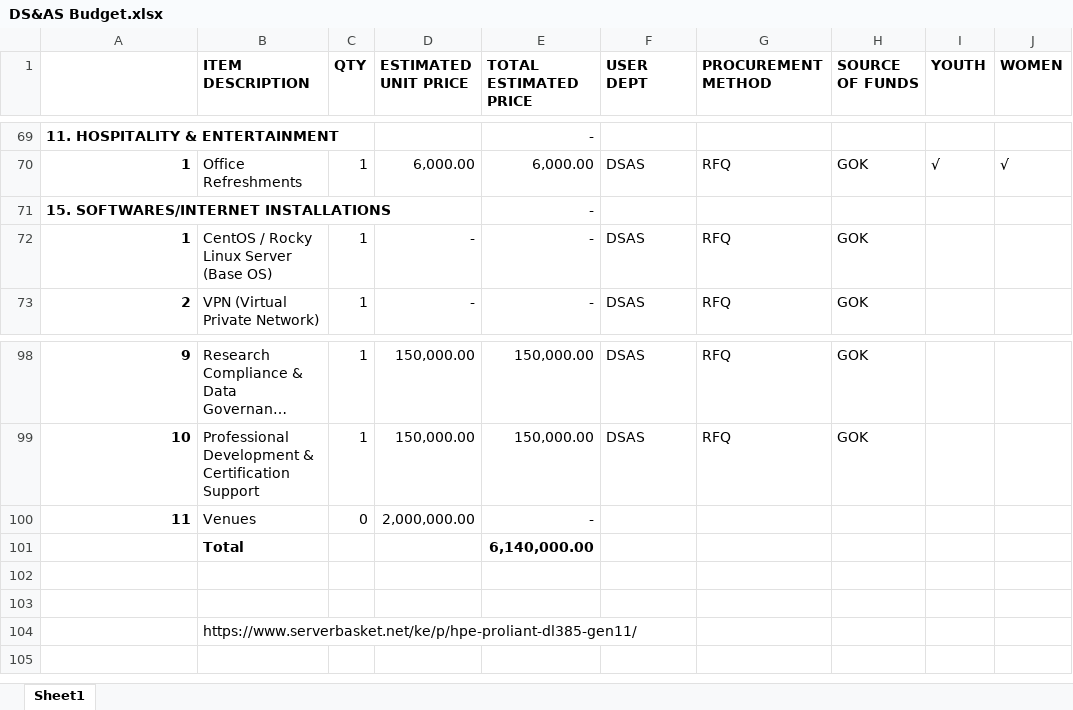
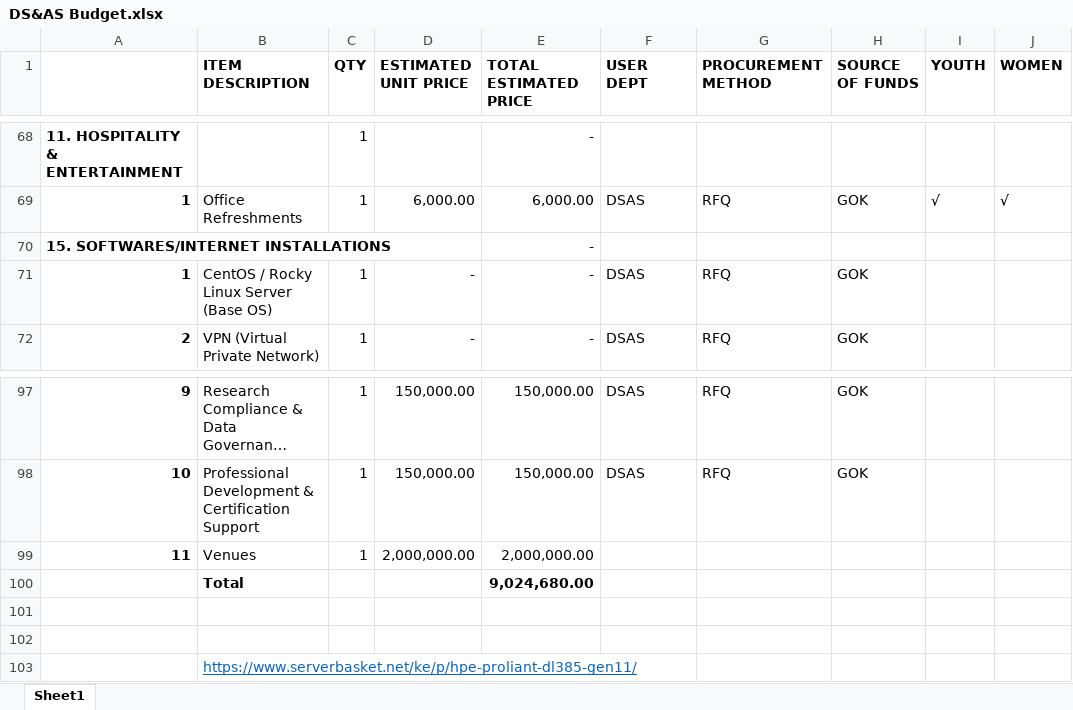
Before and after one commit to MwauraPatrick/DSAS, an Excel workbook: DS&AS Budget.xlsx, sheet Sheet1, drawn as a sheet; only a part is shown, gaps mark what is left out; long unchanged cells end in …; values as stored, in another font and other column widths than the file's, no borders; addresses are those after the commit; the diff covers the shown part only; the diff names each change by its address in the sheet, - before the commit and + after, or states it on an @@ line.

```diff
--- a/DS&AS Budget.xlsx (sheet Sheet1)
+++ b/DS&AS Budget.xlsx (sheet Sheet1)
-C68 (QTY): (empty)
+C68 (QTY): 1
-C99 (QTY): 0
+C99 (QTY): 1
-E99 (TOTAL ESTIMATED PRICE): -
+E99 (TOTAL ESTIMATED PRICE): 2,000,000.00
-E100 (TOTAL ESTIMATED PRICE): 6,140,000.00
+E100 (TOTAL ESTIMATED PRICE): 9,024,680.00
@@ B103 underline: off → on, text colour: black → #0563C1 @@
```
Also changed, not shown: 1 removed row and 87 edited cells elsewhere in this sheet, formulas that keep their value, 2 other files.
